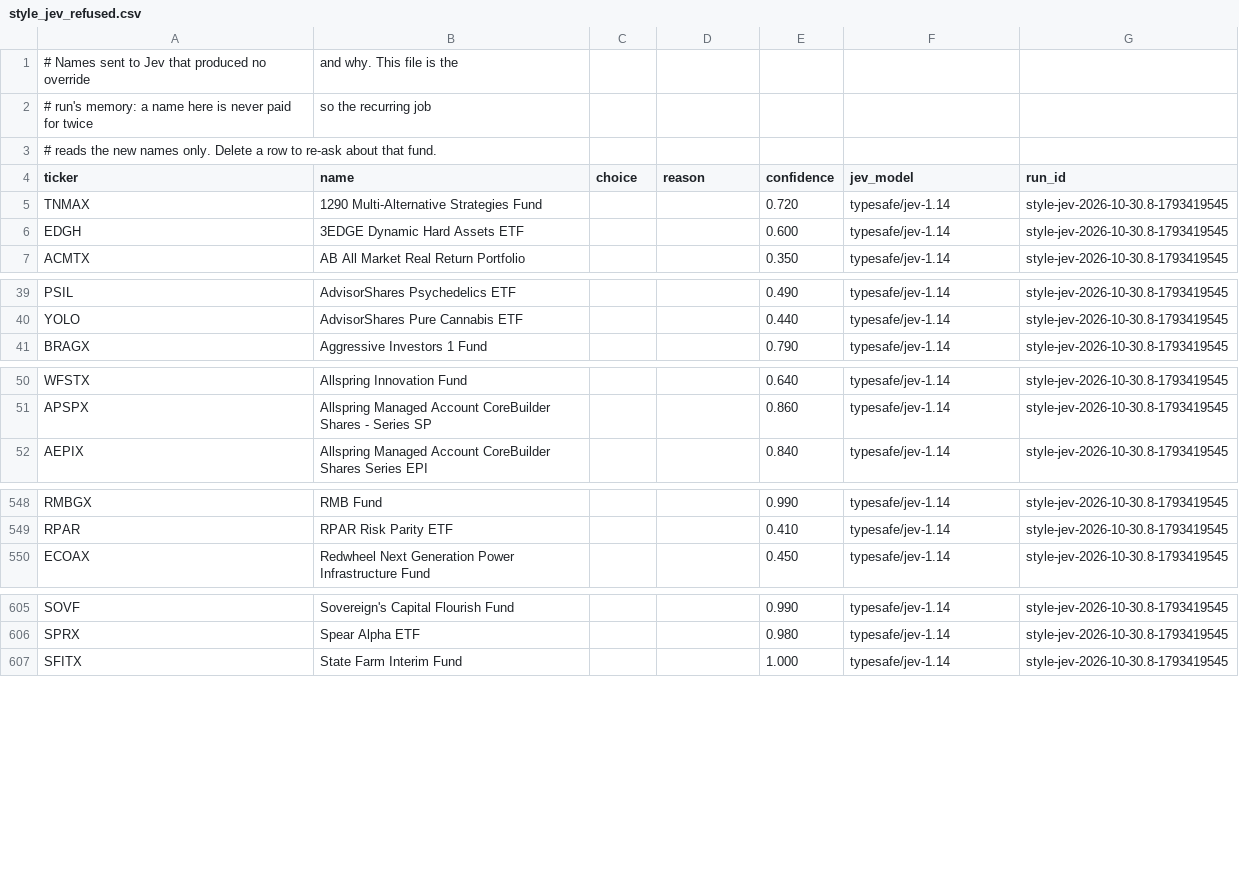
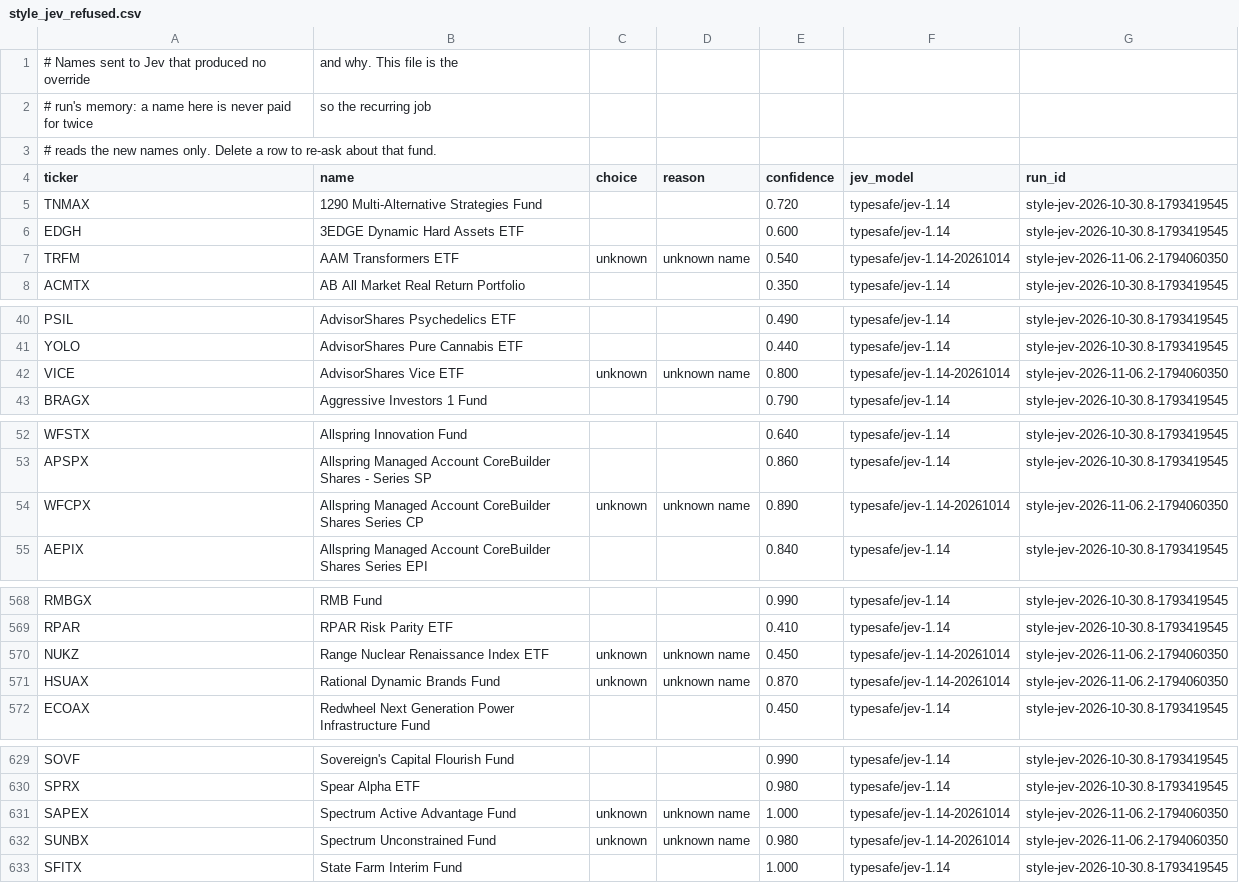
Before and after one commit to MitchellRLayton/unpackfund, a CSV file: pipeline/overrides/style_jev_refused.csv, drawn as a sheet; only a part is shown, gaps mark what is left out; the diff covers the shown part only; the diff names each change by its address in the sheet, - before the commit and + after, or states it on an @@ line.

Commit message:
chore(style): add Jev-read buckets for unreadable fund names
Generated by style-enrich.yml from the promoted release. A rule hit still outranks every row here.

```diff
--- a/pipeline/overrides/style_jev_refused.csv
+++ b/pipeline/overrides/style_jev_refused.csv
+row 7: TRFM | AAM Transformers ETF | unknown | unknown name | 0.540 | typesafe/jev-1.14-20261014 | style-jev-2026-11-06.2-1794060350
+row 42: VICE | AdvisorShares Vice ETF | unknown | unknown name | 0.800 | typesafe/jev-1.14-20261014 | style-jev-2026-11-06.2-1794060350
+row 54: WFCPX | Allspring Managed Account CoreBuilder Shares Series CP | unknown | unknown name | 0.890 | typesafe/jev-1.14-20261014 | style-jev-2026-11-06.2-1794060350
+row 570: NUKZ | Range Nuclear Renaissance Index ETF | unknown | unknown name | 0.450 | typesafe/jev-1.14-20261014 | style-jev-2026-11-06.2-1794060350
+row 571: HSUAX | Rational Dynamic Brands Fund | unknown | unknown name | 0.870 | typesafe/jev-1.14-20261014 | style-jev-2026-11-06.2-1794060350
+row 631: SAPEX | Spectrum Active Advantage Fund | unknown | unknown name | 1.000 | typesafe/jev-1.14-20261014 | style-jev-2026-11-06.2-1794060350
+row 632: SUNBX | Spectrum Unconstrained Fund | unknown | unknown name | 0.980 | typesafe/jev-1.14-20261014 | style-jev-2026-11-06.2-1794060350
```
Also changed, not shown: 19 added rows elsewhere in this file, pipeline/overrides/style_jev.csv.
